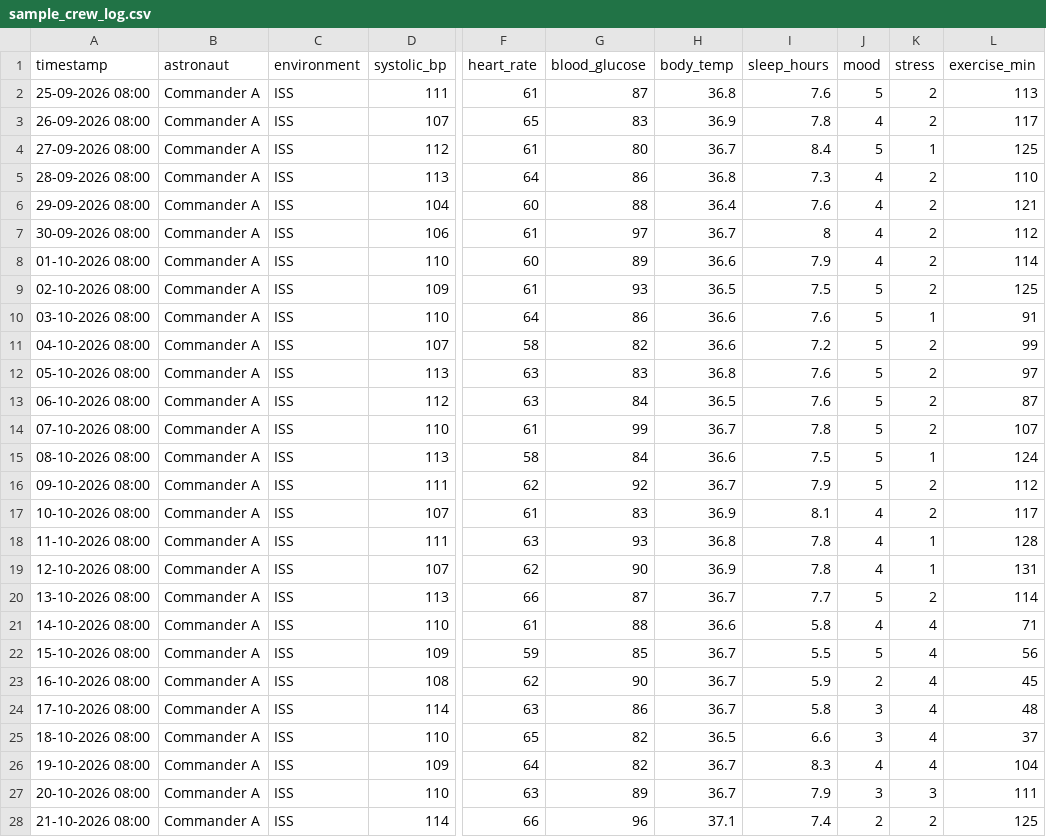
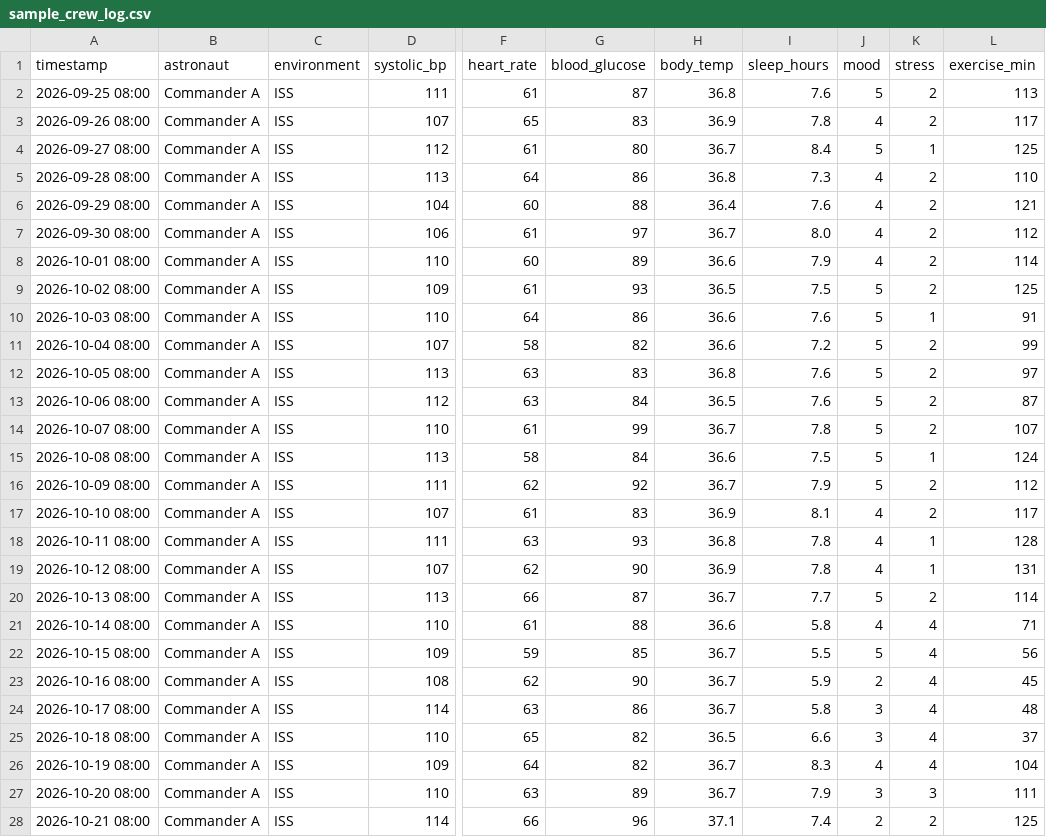
Before and after one commit to JoanneBabu01/astronaut_health_checkin, a CSV file: data/sample_crew_log.csv, drawn as a sheet; only a part is shown, gaps mark what is left out; the diff covers the shown part only; the diff names each change by its address in the sheet, - before the commit and + after, or states it on an @@ line.

Commit message:
Add load_log and save_entry

```diff
--- a/data/sample_crew_log.csv
+++ b/data/sample_crew_log.csv
-A2 (timestamp): 25-09-2026 08:00
+A2 (timestamp): 2026-09-25 08:00
-A3 (timestamp): 26-09-2026 08:00
+A3 (timestamp): 2026-09-26 08:00
-A4 (timestamp): 27-09-2026 08:00
+A4 (timestamp): 2026-09-27 08:00
-A5 (timestamp): 28-09-2026 08:00
+A5 (timestamp): 2026-09-28 08:00
-A6 (timestamp): 29-09-2026 08:00
+A6 (timestamp): 2026-09-29 08:00
-A7 (timestamp): 30-09-2026 08:00
+A7 (timestamp): 2026-09-30 08:00
-I7 (sleep_hours): 8
+I7 (sleep_hours): 8.0
-A8 (timestamp): 01-10-2026 08:00
+A8 (timestamp): 2026-10-01 08:00
-A9 (timestamp): 02-10-2026 08:00
+A9 (timestamp): 2026-10-02 08:00
-A10 (timestamp): 03-10-2026 08:00
+A10 (timestamp): 2026-10-03 08:00
-A11 (timestamp): 04-10-2026 08:00
+A11 (timestamp): 2026-10-04 08:00
-A12 (timestamp): 05-10-2026 08:00
+A12 (timestamp): 2026-10-05 08:00
-A13 (timestamp): 06-10-2026 08:00
+A13 (timestamp): 2026-10-06 08:00
-A14 (timestamp): 07-10-2026 08:00
+A14 (timestamp): 2026-10-07 08:00
-A15 (timestamp): 08-10-2026 08:00
+A15 (timestamp): 2026-10-08 08:00
-A16 (timestamp): 09-10-2026 08:00
+A16 (timestamp): 2026-10-09 08:00
-A17 (timestamp): 10-10-2026 08:00
+A17 (timestamp): 2026-10-10 08:00
-A18 (timestamp): 11-10-2026 08:00
+A18 (timestamp): 2026-10-11 08:00
-A19 (timestamp): 12-10-2026 08:00
+A19 (timestamp): 2026-10-12 08:00
-A20 (timestamp): 13-10-2026 08:00
+A20 (timestamp): 2026-10-13 08:00
-A21 (timestamp): 14-10-2026 08:00
+A21 (timestamp): 2026-10-14 08:00
-A22 (timestamp): 15-10-2026 08:00
+A22 (timestamp): 2026-10-15 08:00
-A23 (timestamp): 16-10-2026 08:00
+A23 (timestamp): 2026-10-16 08:00
-A24 (timestamp): 17-10-2026 08:00
+A24 (timestamp): 2026-10-17 08:00
-A25 (timestamp): 18-10-2026 08:00
+A25 (timestamp): 2026-10-18 08:00
-A26 (timestamp): 19-10-2026 08:00
+A26 (timestamp): 2026-10-19 08:00
-A27 (timestamp): 20-10-2026 08:00
+A27 (timestamp): 2026-10-20 08:00
-A28 (timestamp): 21-10-2026 08:00
+A28 (timestamp): 2026-10-21 08:00
```
Also changed, not shown: 28 edited cells elsewhere in this file, 2 other files.
